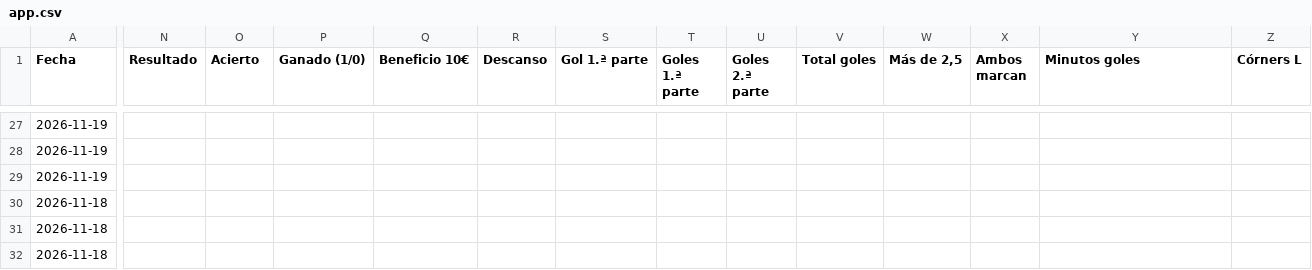
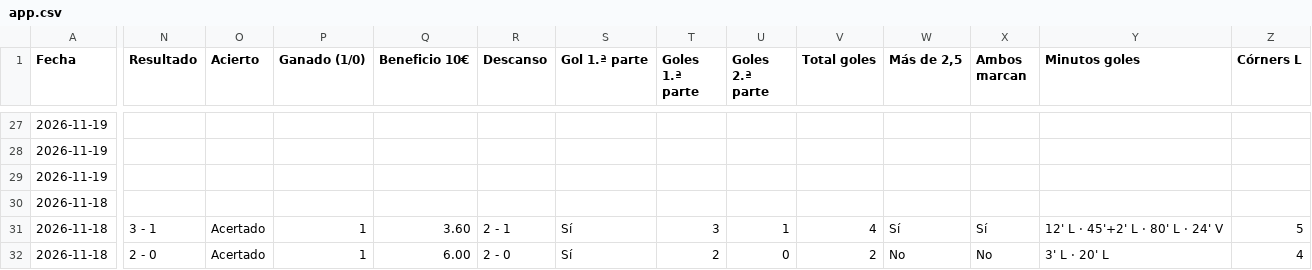
Before and after one commit to angelo4848/angelo-analytics, a CSV file: app.csv, drawn as a sheet; only a part is shown, gaps mark what is left out; the diff covers the shown part only; the diff names each change by its address in the sheet, - before the commit and + after, or states it on an @@ line.

```diff
--- a/app.csv
+++ b/app.csv
-N31 (Resultado): (empty)
+N31 (Resultado): 3 - 1
-O31:O32 (Acierto): (empty)
+O31:O32 (Acierto): Acertado
-P31:P32 (Ganado (1/0)): (empty)
+P31:P32 (Ganado (1/0)): 1
-Q31 (Beneficio 10€): (empty)
+Q31 (Beneficio 10€): 3.60
-R31 (Descanso): (empty)
+R31 (Descanso): 2 - 1
-S31:S32 (Gol 1.ª parte): (empty)
+S31:S32 (Gol 1.ª parte): Sí
-T31 (Goles 1.ª parte): (empty)
+T31 (Goles 1.ª parte): 3
-U31 (Goles 2.ª parte): (empty)
+U31 (Goles 2.ª parte): 1
-V31 (Total goles): (empty)
+V31 (Total goles): 4
-W31 (Más de 2,5): (empty)
+W31 (Más de 2,5): Sí
-X31 (Ambos marcan): (empty)
+X31 (Ambos marcan): Sí
-Y31 (Minutos goles): (empty)
+Y31 (Minutos goles): 12' L · 45'+2' L · 80' L · 24' V
-Z31 (Córners L): (empty)
+Z31 (Córners L): 5
-N32 (Resultado): (empty)
+N32 (Resultado): 2 - 0
-Q32 (Beneficio 10€): (empty)
+Q32 (Beneficio 10€): 6.00
-R32 (Descanso): (empty)
+R32 (Descanso): 2 - 0
-T32 (Goles 1.ª parte): (empty)
+T32 (Goles 1.ª parte): 2
-U32 (Goles 2.ª parte): (empty)
+U32 (Goles 2.ª parte): 0
-V32 (Total goles): (empty)
+V32 (Total goles): 2
-W32 (Más de 2,5): (empty)
+W32 (Más de 2,5): No
-X32 (Ambos marcan): (empty)
+X32 (Ambos marcan): No
-Y32 (Minutos goles): (empty)
+Y32 (Minutos goles): 3' L · 20' L
-Z32 (Córners L): (empty)
+Z32 (Córners L): 4
```
Also changed, not shown: 114 edited cells elsewhere in this file, data/tab_corners.csv, data/tab_mas05.csv, 2 other files.
